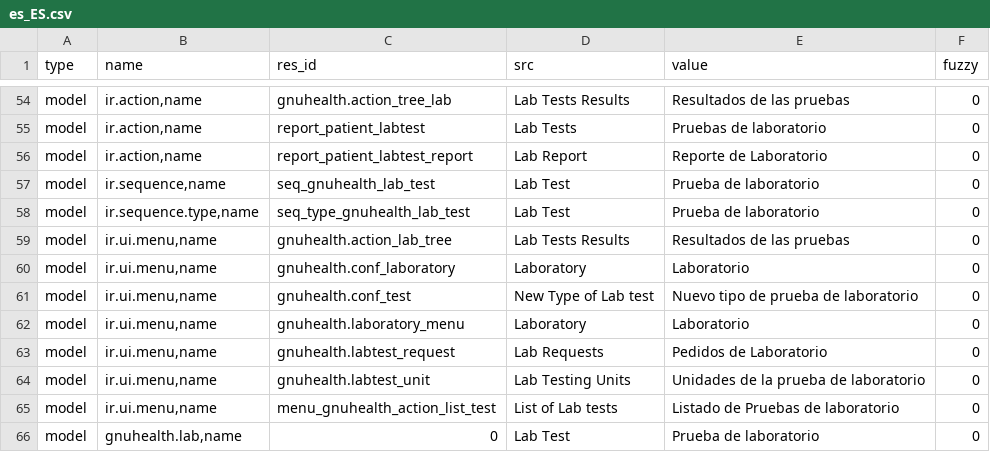
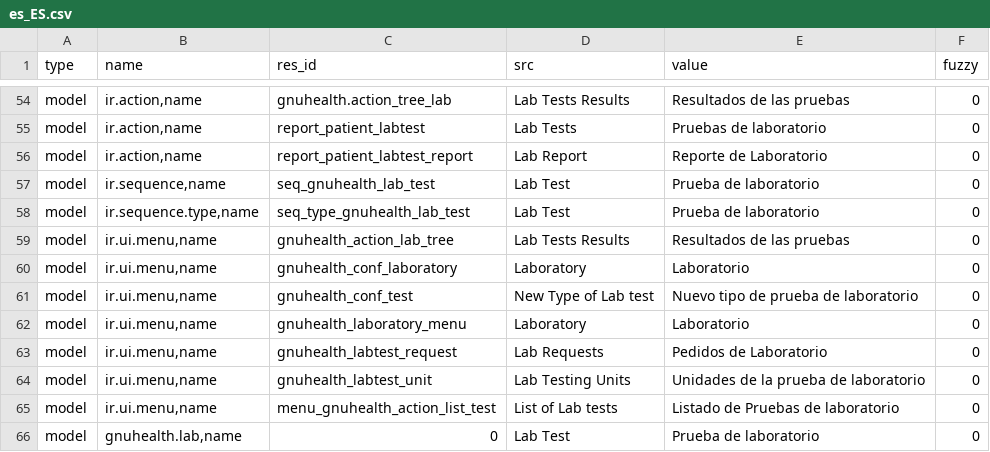
Before and after one commit to conradsp/gnuhealth, a CSV file: tryton/health_lab/es_ES.csv, drawn as a sheet; only a part is shown, gaps mark what is left out.

Commit message:
Fixes Spanish menu items for 1.3.3 Fix bug 34416: https://savannah.gnu.org/bugs/?34416
Updated medicament categories with WHO 17th edition

```diff
--- a/tryton/health_lab/es_ES.csv
+++ b/tryton/health_lab/es_ES.csv
@@ -58,8 +58,8 @@ model,"ir.sequence,name",seq_gnuhealth_lab_test,Lab Test,Prueba de laboratorio,0
 model,"ir.sequence.type,name",seq_type_gnuhealth_lab_test,Lab Test,Prueba de laboratorio,0
-model,"ir.ui.menu,name",gnuhealth.action_lab_tree,Lab Tests Results,Resultados de las pruebas,0
-model,"ir.ui.menu,name",gnuhealth.conf_laboratory,Laboratory,Laboratorio,0
-model,"ir.ui.menu,name",gnuhealth.conf_test,New Type of Lab test,Nuevo tipo de prueba de laboratorio,0
-model,"ir.ui.menu,name",gnuhealth.laboratory_menu,Laboratory,Laboratorio,0
-model,"ir.ui.menu,name",gnuhealth.labtest_request,Lab Requests,Pedidos de Laboratorio,0
-model,"ir.ui.menu,name",gnuhealth.labtest_unit,Lab Testing Units,Unidades de la prueba de laboratorio,0
+model,"ir.ui.menu,name",gnuhealth_action_lab_tree,Lab Tests Results,Resultados de las pruebas,0
+model,"ir.ui.menu,name",gnuhealth_conf_laboratory,Laboratory,Laboratorio,0
+model,"ir.ui.menu,name",gnuhealth_conf_test,New Type of Lab test,Nuevo tipo de prueba de laboratorio,0
+model,"ir.ui.menu,name",gnuhealth_laboratory_menu,Laboratory,Laboratorio,0
+model,"ir.ui.menu,name",gnuhealth_labtest_request,Lab Requests,Pedidos de Laboratorio,0
+model,"ir.ui.menu,name",gnuhealth_labtest_unit,Lab Testing Units,Unidades de la prueba de laboratorio,0
 model,"ir.ui.menu,name",menu_gnuhealth_action_list_test,List of Lab tests,Listado de Pruebas de laboratorio,0
```
Also changed, not shown: 7 other files.
